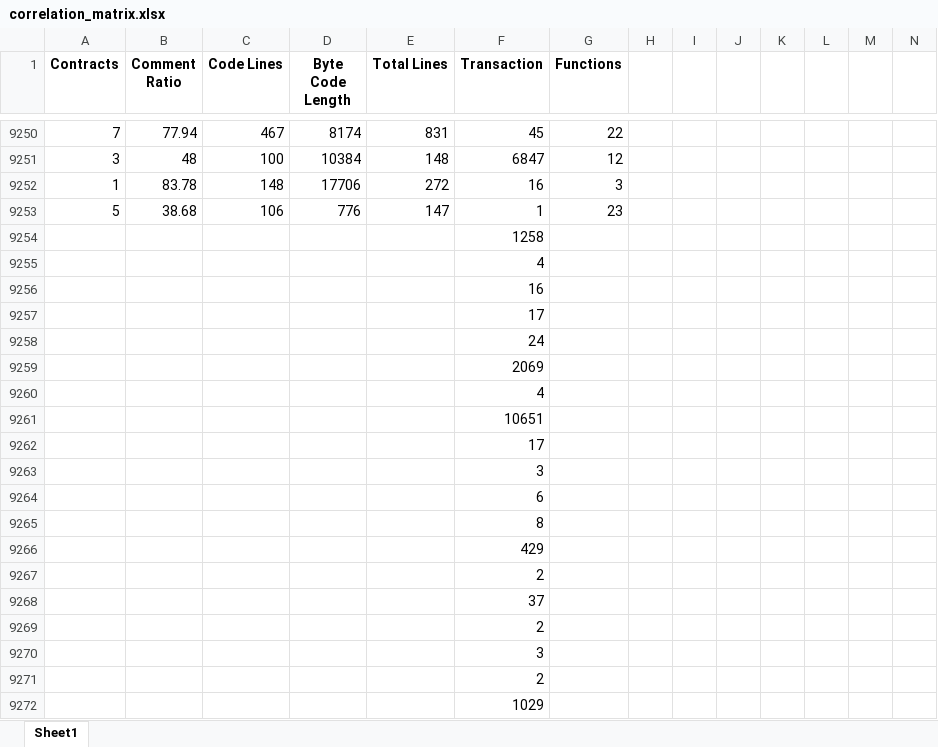
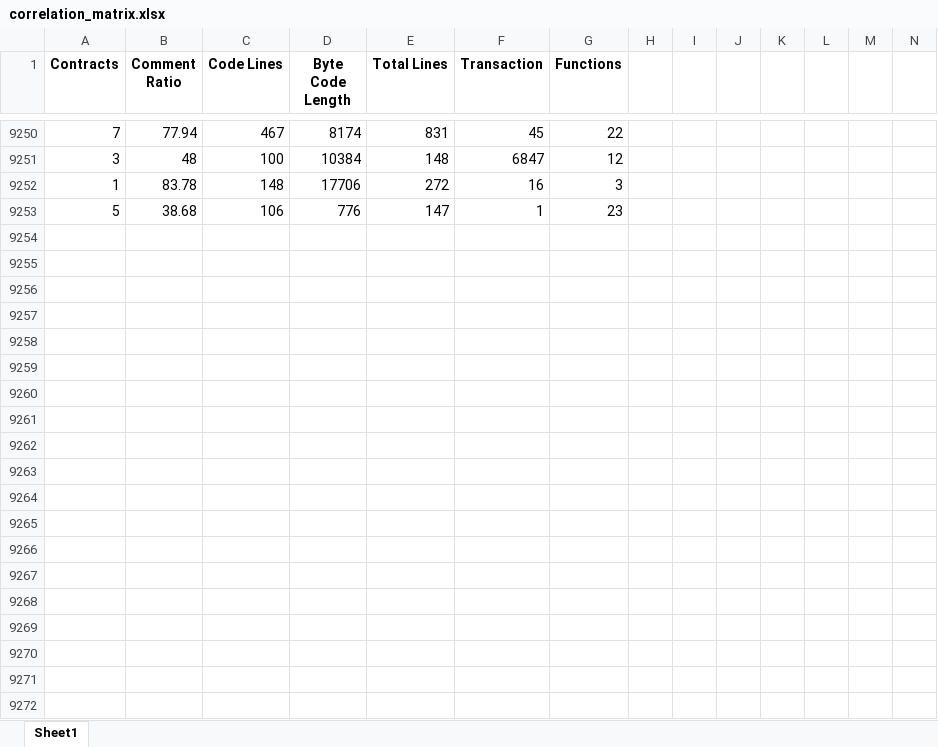
Before and after one commit to Yogesh-Shri/Emperical-Study-of-Smart-Contracts, an Excel workbook: correlation_matrix.xlsx, sheet Sheet1, drawn as a sheet; only a part is shown, gaps mark what is left out; values as stored, in another font and other column widths than the file's, no borders; rows hold the shown columns only; the diff covers the shown part only; the diff names each change by its address in the sheet, - before the commit and + after, or states it on an @@ line.

```diff
--- a/correlation_matrix.xlsx (sheet Sheet1)
+++ b/correlation_matrix.xlsx (sheet Sheet1)
-row 9254:  |  |  |  |  | 1258
-row 9255:  |  |  |  |  | 4
-row 9256:  |  |  |  |  | 16
-row 9257:  |  |  |  |  | 17
-row 9258:  |  |  |  |  | 24
-row 9259:  |  |  |  |  | 2069
-row 9260:  |  |  |  |  | 4
-row 9261:  |  |  |  |  | 10651
-row 9262:  |  |  |  |  | 17
-row 9263:  |  |  |  |  | 3
-row 9264:  |  |  |  |  | 6
-row 9265:  |  |  |  |  | 8
-row 9266:  |  |  |  |  | 429
-row 9267:  |  |  |  |  | 2
-row 9268:  |  |  |  |  | 37
-row 9269:  |  |  |  |  | 2
-row 9270:  |  |  |  |  | 3
-row 9271:  |  |  |  |  | 2
-row 9272:  |  |  |  |  | 1029
```
Also changed, not shown: 729 removed rows elsewhere in this sheet, 1 other file.
